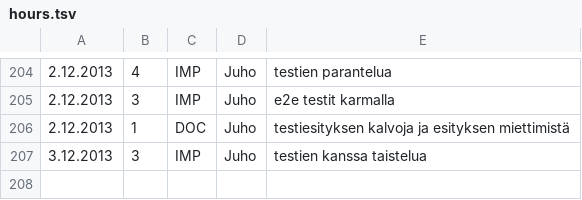
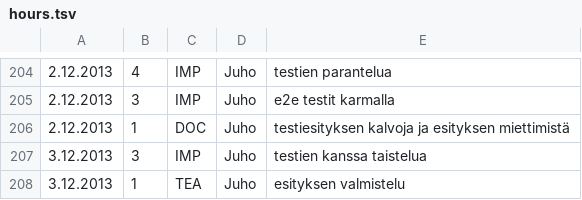
Before and after one commit to Deraen/skillproject, a TSV file: hours.tsv, drawn as a sheet; only a part is shown, gaps mark what is left out; the diff names each change by its address in the sheet, - before the commit and + after, or states it on an @@ line.

Commit message:
ProjectBot

```diff
--- a/hours.tsv
+++ b/hours.tsv
+row 208: 3.12.2013 | 1 | TEA | Juho | esityksen valmistelu
```
